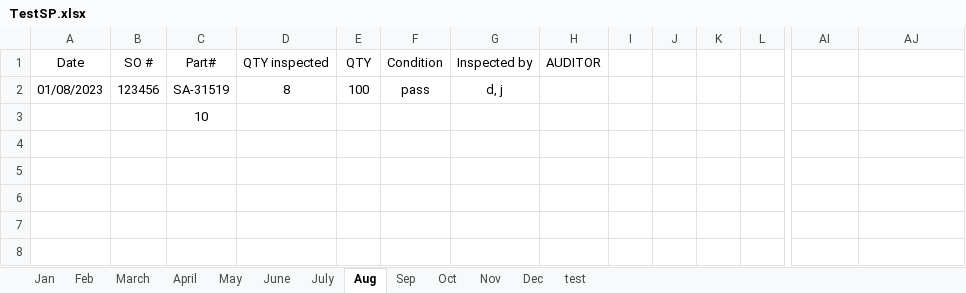
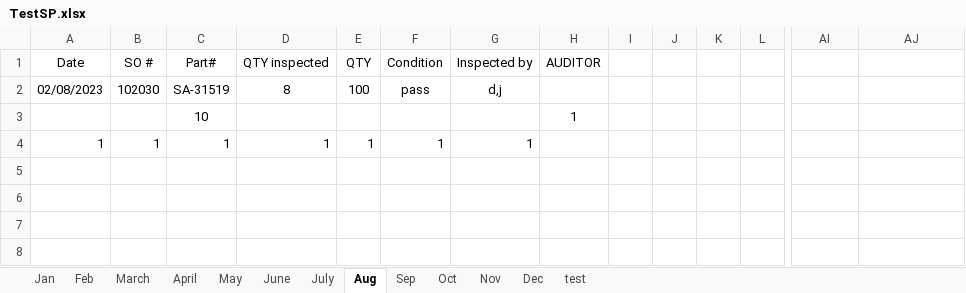
Before and after one commit to jddigior/Inspection-Efficiency-Script, an Excel workbook: TestSP.xlsx, sheet Aug, drawn as a sheet; only a part is shown, gaps mark what is left out; values as stored, in another font and other column widths than the file's, no borders; removed rows and columns are numbered as before the commit, all else as after; rows hold the shown columns only; the diff names each change by its address in the sheet, - before the commit and + after, or states it on an @@ line.

```diff
--- a/TestSP.xlsx (sheet Aug)
+++ b/TestSP.xlsx (sheet Aug)
-A2 (Date): 01/08/2023
+A2 (Date): 02/08/2023
-B2 (SO #): 123456
+B2 (SO #): 102030
-G2 (Inspected by): d, j
+G2 (Inspected by): d,j
-H3 (AUDITOR): (empty)
+H3 (AUDITOR): 1
-row 4:  |  |  |  |  |  |  |  |  |  |  |  | Rework | Che, Frank
+row 4: 1 | 1 | 1 | 1 | 1 | 1 | 1 |  |  |  |  |  | Rework | Che, Frank
```
Also changed, not shown: 1 other file.
